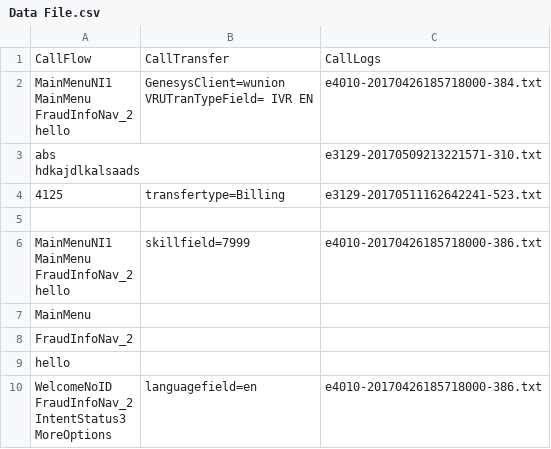
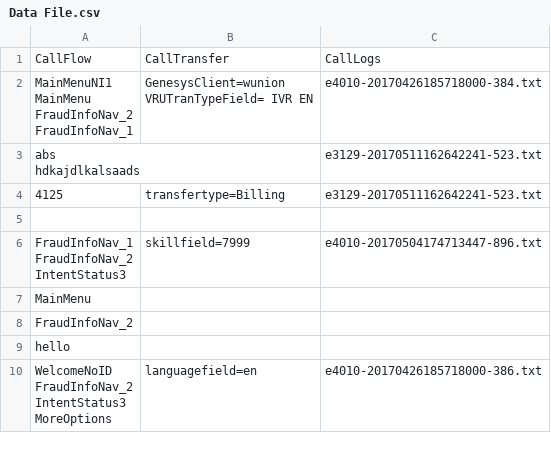
Before and after one commit to samabeza/testcode-1, a CSV file: Data File.csv, drawn as a sheet.

```diff
--- a/Data File.csv
+++ b/Data File.csv
@@ -1,15 +1,14 @@
 CallFlow,CallTransfer,CallLogs
-"MainMenuNI1
-MainMenu
-FraudInfoNav_2
-hello","GenesysClient=wunion
-VRUTranTypeField= IVR EN",e4010-20170426185718000-384.txt
-"abs
-hdkajdlkalsaads",,e3129-20170509213221571-310.txt
+"MainMenuNI1
+MainMenu
+FraudInfoNav_2
+FraudInfoNav_1","GenesysClient=wunion
+VRUTranTypeField= IVR EN",e4010-20170426185718000-384.txt
+"abs
+hdkajdlkalsaads",,e3129-20170511162642241-523.txt
 4125,transfertype=Billing,e3129-20170511162642241-523.txt
  ,,
-"MainMenuNI1
-MainMenu
-FraudInfoNav_2
-hello",skillfield=7999,e4010-20170426185718000-386.txt
+"FraudInfoNav_1
+FraudInfoNav_2
+IntentStatus3",skillfield=7999,e4010-20170504174713447-896.txt
 MainMenu,,
```
Also changed, not shown: 1 other file.
